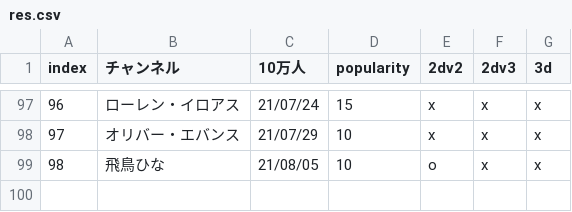
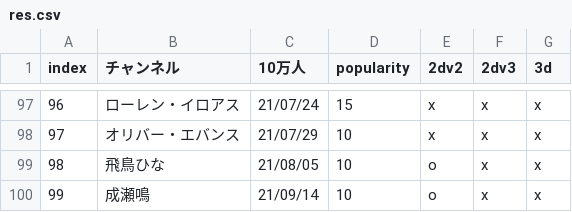
Before and after one commit to eggplants/niji-100k, a CSV file: res.csv, drawn as a sheet; only a part is shown, gaps mark what is left out; the diff names each change by its address in the sheet, - before the commit and + after, or states it on an @@ line.

```diff
--- a/res.csv
+++ b/res.csv
+row 100: 99 | 成瀬鳴 | 21/09/14 | 10 | o | x | x
```
Also changed, not shown: 1 other file.
